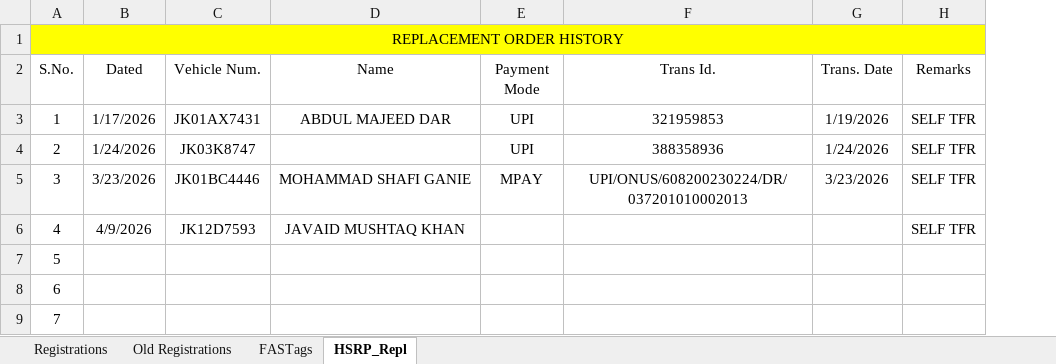
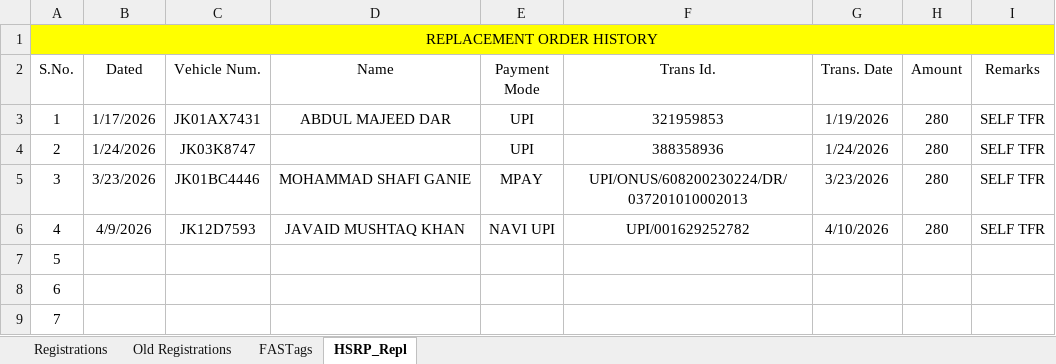
Before and after one commit to adilahmadsofi-ck/Documents, an Excel workbook: RegistrationsFile.xlsx, sheet HSRP_Repl, drawn as a sheet; values as stored, in another font and other column widths than the file's, no borders; table styles not drawn; the diff names each change by its address in the sheet, - before the commit and + after, or states it on an @@ line.

```diff
--- a/RegistrationsFile.xlsx (sheet HSRP_Repl)
+++ b/RegistrationsFile.xlsx (sheet HSRP_Repl)
+column H (Amount), rows 3-6: all 280
-E6 (Payment Mode): (empty)
+E6 (Payment Mode): NAVI UPI
-F6 (Trans Id.): (empty)
+F6 (Trans Id.): UPI/001629252782
-G6 (Trans. Date): (empty)
+G6 (Trans. Date): 4/10/2026
```
Also changed, not shown: sheet Registrations, sheet FASTags, HSRP.xlsx, 1 other file.
